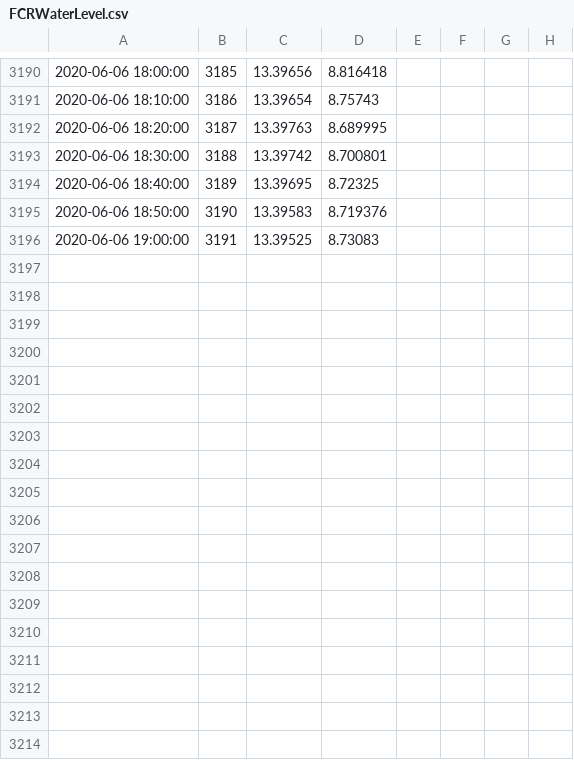
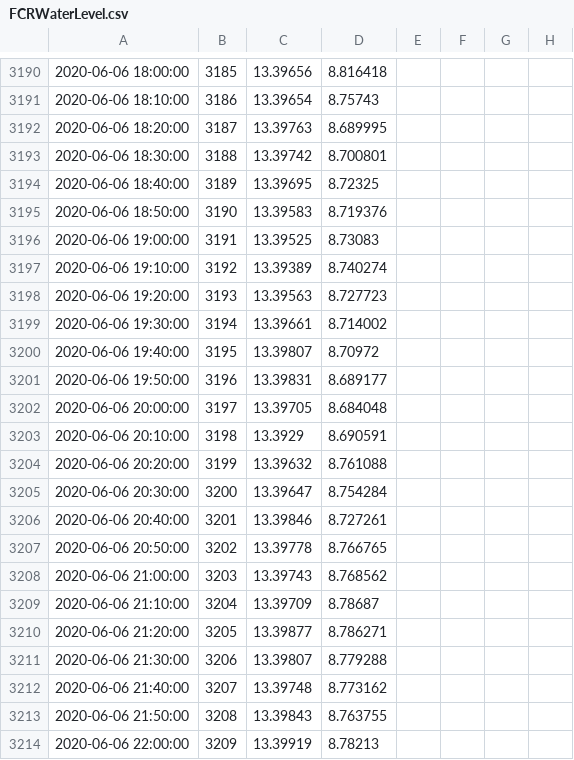
Before and after one commit to CareyLabVT/SCCData, a CSV file: FCRWaterLevel.csv, drawn as a sheet; only a part is shown, gaps mark what is left out.

Commit message:
06/06/20 23:54:42 EDT -0400: Git Backup

```diff
--- a/FCRWaterLevel.csv
+++ b/FCRWaterLevel.csv
@@ -3196 +3196,19 @@
 "2020-06-06 19:00:00",3191,13.39525,8.73083
+"2020-06-06 19:10:00",3192,13.39389,8.740274
+"2020-06-06 19:20:00",3193,13.39563,8.727723
+"2020-06-06 19:30:00",3194,13.39661,8.714002
+"2020-06-06 19:40:00",3195,13.39807,8.70972
+"2020-06-06 19:50:00",3196,13.39831,8.689177
+"2020-06-06 20:00:00",3197,13.39705,8.684048
+"2020-06-06 20:10:00",3198,13.3929,8.690591
+"2020-06-06 20:20:00",3199,13.39632,8.761088
+"2020-06-06 20:30:00",3200,13.39647,8.754284
+"2020-06-06 20:40:00",3201,13.39846,8.727261
+"2020-06-06 20:50:00",3202,13.39778,8.766765
+"2020-06-06 21:00:00",3203,13.39743,8.768562
+"2020-06-06 21:10:00",3204,13.39709,8.78687
+"2020-06-06 21:20:00",3205,13.39877,8.786271
+"2020-06-06 21:30:00",3206,13.39807,8.779288
+"2020-06-06 21:40:00",3207,13.39748,8.773162
+"2020-06-06 21:50:00",3208,13.39843,8.763755
+"2020-06-06 22:00:00",3209,13.39919,8.78213
```
